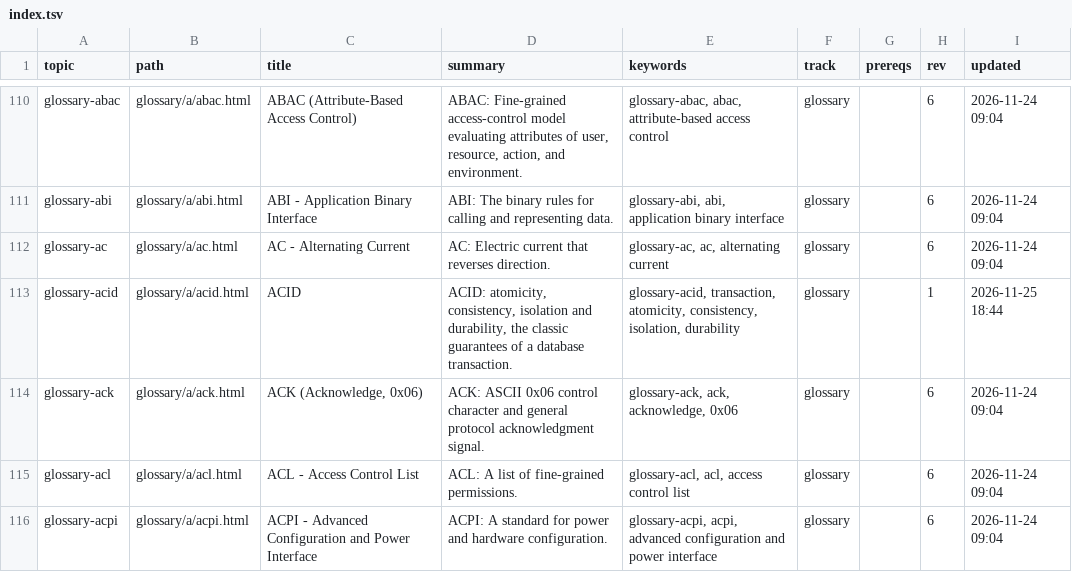
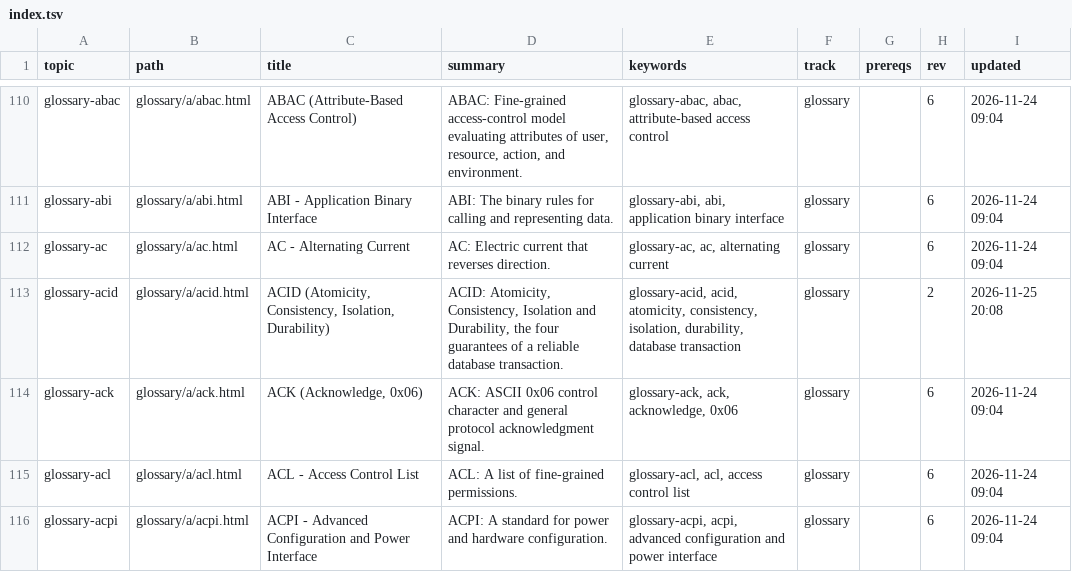
Before and after one commit to greenermoose/tam, a TSV file: knowledge/index.tsv, drawn as a sheet; only a part is shown, gaps mark what is left out.

```diff
--- a/knowledge/index.tsv
+++ b/knowledge/index.tsv
@@ -112,3 +112,3 @@ glossary-abi	glossary/a/abi.html	ABI - Application Binary Interface	ABI: The bin
 glossary-ac	glossary/a/ac.html	AC - Alternating Current	AC: Electric current that reverses direction.	glossary-ac, ac, alternating current	glossary		6	2026-11-24 09:04
-glossary-acid	glossary/a/acid.html	ACID	ACID: atomicity, consistency, isolation and durability, the classic guarantees of a database transaction.	glossary-acid, transaction, atomicity, consistency, isolation, durability	glossary		1	2026-11-25 18:44
+glossary-acid	glossary/a/acid.html	ACID (Atomicity, Consistency, Isolation, Durability)	ACID: Atomicity, Consistency, Isolation and Durability, the four guarantees of a reliable database transaction.	glossary-acid, acid, atomicity, consistency, isolation, durability, database transaction	glossary		2	2026-11-25 20:08
 glossary-ack	glossary/a/ack.html	ACK (Acknowledge, 0x06)	ACK: ASCII 0x06 control character and general protocol acknowledgment signal.	glossary-ack, ack, acknowledge, 0x06	glossary		6	2026-11-24 09:04
```
Also changed, not shown: 2 other files.
